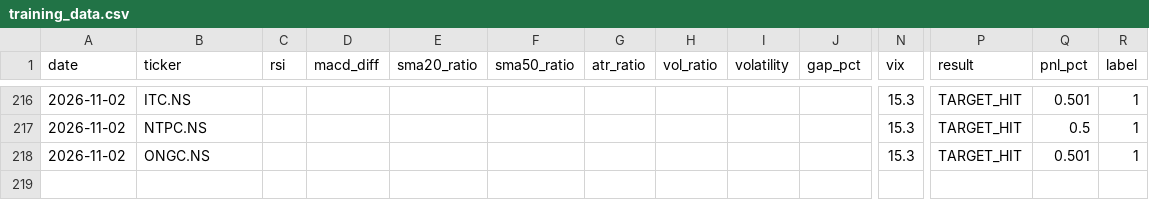
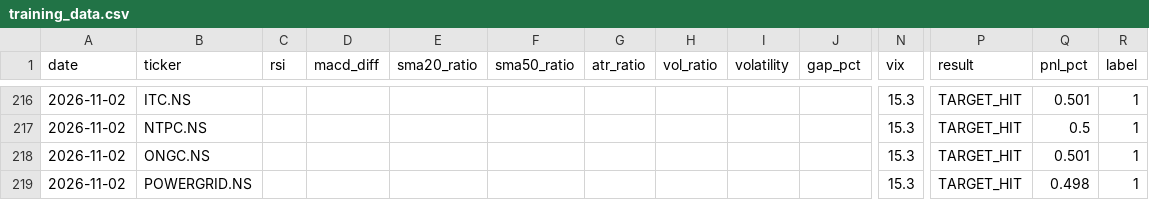
Before and after one commit to gangeshchawla/intraday-signals, a CSV file: logs/training_data.csv, drawn as a sheet; only a part is shown, gaps mark what is left out; rows hold the shown columns only; the diff names each change by its address in the sheet, - before the commit and + after, or states it on an @@ line.

Commit message:
📊 Auto-update logs/training_data.csv

```diff
--- a/logs/training_data.csv
+++ b/logs/training_data.csv
+row 219: 2026-11-02 | POWERGRID.NS |  |  |  |  |  |  |  |  | 15.3 | TARGET_HIT | 0.498 | 1
```
